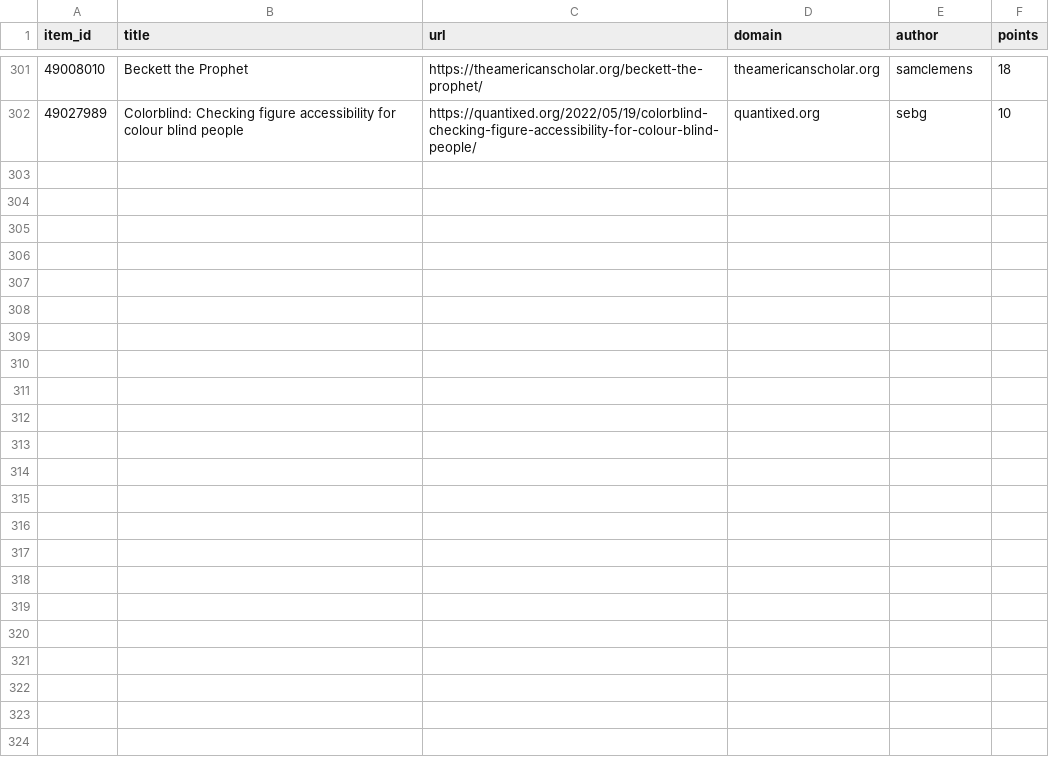
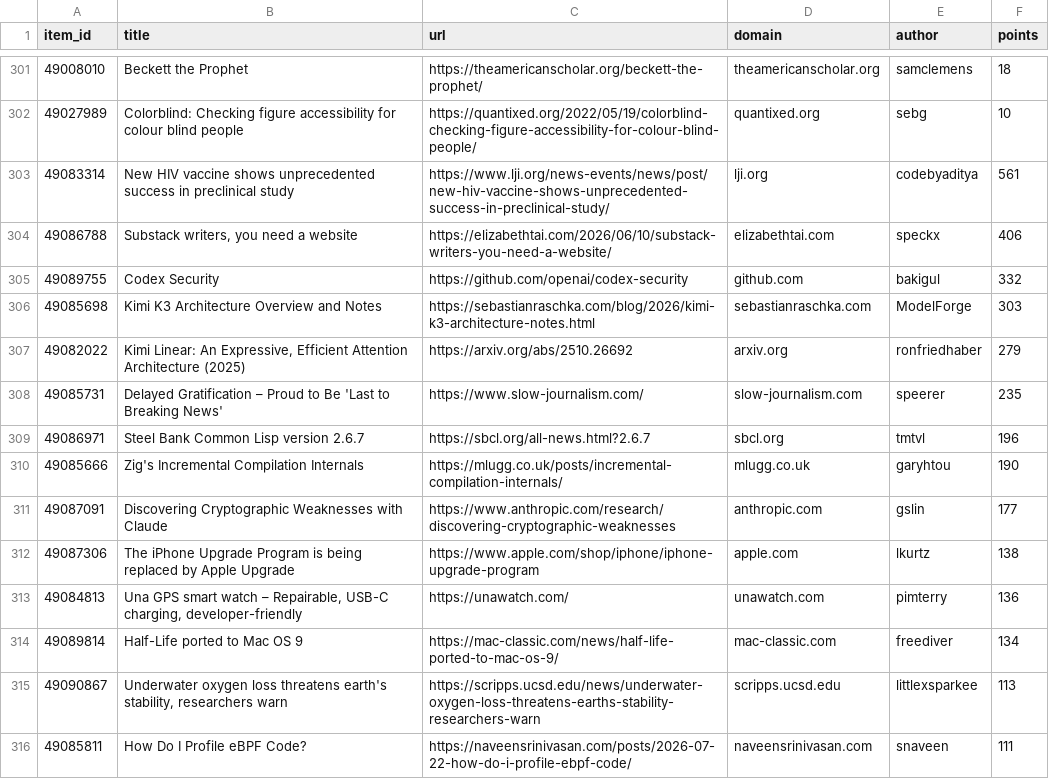
Before and after one commit to farajzada/cronos, a CSV file: data/hackernews.csv, drawn as a sheet; only a part is shown, gaps mark what is left out; the diff covers the shown part only.

```diff
--- a/data/hackernews.csv
+++ b/data/hackernews.csv
@@ -302 +302,15 @@ item_id,title,url,domain,author,points
 49027989,Colorblind: Checking figure accessibility for colour blind people,https://quantixed.org/2022/05/19/colorblind-checking-figure-accessibility-for-colour-blind-people/,quantixed.org,sebg,10
+49083314,New HIV vaccine shows unprecedented success in preclinical study,https://www.lji.org/news-events/news/post/new-hiv-vaccine-shows-unprecedented-success-in-preclinical-study/,lji.org,codebyaditya,561
+49086788,"Substack writers, you need a website",https://elizabethtai.com/2026/06/10/substack-writers-you-need-a-website/,elizabethtai.com,speckx,406
+49089755,Codex Security,https://github.com/openai/codex-security,github.com,bakigul,332
+49085698,Kimi K3 Architecture Overview and Notes,https://sebastianraschka.com/blog/2026/kimi-k3-architecture-notes.html,sebastianraschka.com,ModelForge,303
+49082022,"Kimi Linear: An Expressive, Efficient Attention Architecture (2025)",https://arxiv.org/abs/2510.26692,arxiv.org,ronfriedhaber,279
+49085731,Delayed Gratification – Proud to Be 'Last to Breaking News',https://www.slow-journalism.com/,slow-journalism.com,speerer,235
+49086971,Steel Bank Common Lisp version 2.6.7,https://sbcl.org/all-news.html?2.6.7,sbcl.org,tmtvl,196
+49085666,Zig's Incremental Compilation Internals,https://mlugg.co.uk/posts/incremental-compilation-internals/,mlugg.co.uk,garyhtou,190
+49087091,Discovering Cryptographic Weaknesses with Claude,https://www.anthropic.com/research/discovering-cryptographic-weaknesses,anthropic.com,gslin,177
+49087306,The iPhone Upgrade Program is being replaced by Apple Upgrade,https://www.apple.com/shop/iphone/iphone-upgrade-program,apple.com,lkurtz,138
+49084813,"Una GPS smart watch – Repairable, USB-C charging, developer-friendly",https://unawatch.com/,unawatch.com,pimterry,136
+49089814,Half-Life ported to Mac OS 9,https://mac-classic.com/news/half-life-ported-to-mac-os-9/,mac-classic.com,freediver,134
+49090867,"Underwater oxygen loss threatens earth's stability, researchers warn",https://scripps.ucsd.edu/news/underwater-oxygen-loss-threatens-earths-stability-researchers-warn,scripps.ucsd.edu,littlexsparkee,113
+49085811,How Do I Profile eBPF Code?,https://naveensrinivasan.com/posts/2026-07-22-how-do-i-profile-ebpf-code/,naveensrinivasan.com,snaveen,111
```
Also changed, not shown: 13 added rows elsewhere in this file, 2 other files.
